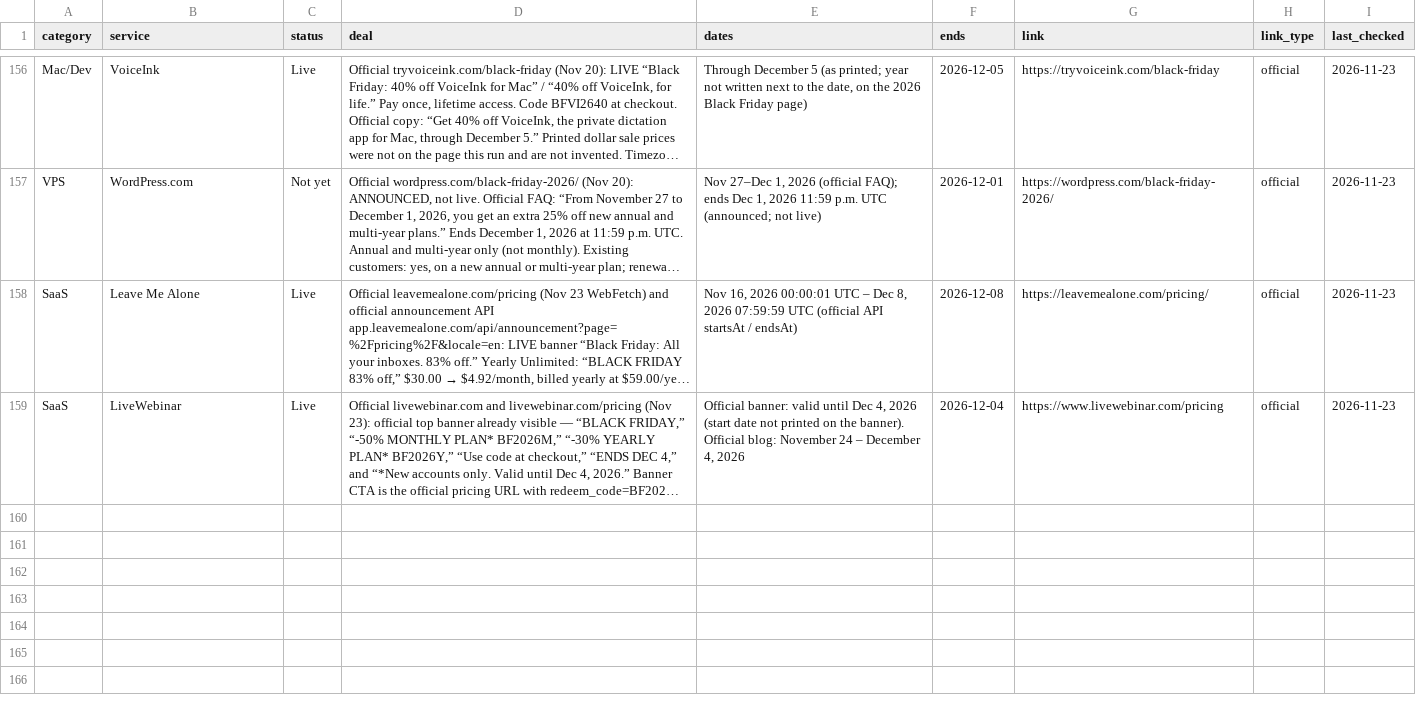
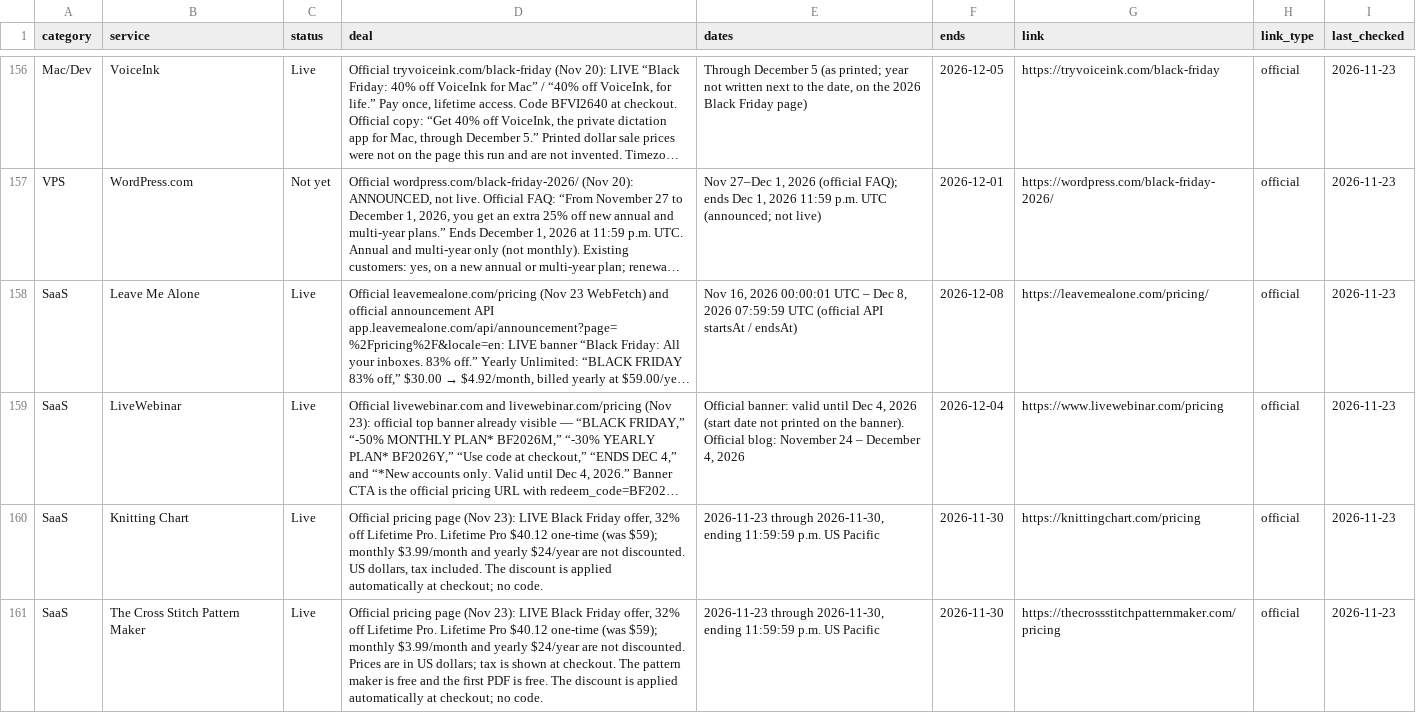
Before and after one commit to thoughtcook/verified-black-friday, a CSV file: data/deals.csv, drawn as a sheet; only a part is shown, gaps mark what is left out; long unchanged cells end in …; the diff names each change by its address in the sheet, - before the commit and + after, or states it on an @@ line.

Commit message:
Add two craft tool Black Friday deals
- Add Knitting Chart and The Cross Stitch Pattern Maker\n- Use official pricing pages and current 2026-11-23 checks\n- Rebuild the README, CSV, and prerendered deal page

```diff
--- a/data/deals.csv
+++ b/data/deals.csv
+row 160: SaaS | Knitting Chart | Live | Official pricing page (Nov 23): LIVE Black Friday offer, 32% off Lifetime Pro. Lifetime Pro $40.12 one-time (was $59); monthly $3.99/month and yearly $24/year are not discounted. US dollars, tax included. The discount is applied automatically at checkout; no code. | 2026-11-23 through 2026-11-30, ending 11:59:59 p.m. US Pacific | 2026-11-30 | https://knittingchart.com/pricing | official | 2026-11-23
+row 161: SaaS | The Cross Stitch Pattern Maker | Live | Official pricing page (Nov 23): LIVE Black Friday offer, 32% off Lifetime Pro. Lifetime Pro $40.12 one-time (was $59); monthly $3.99/month and yearly $24/year are not discounted. Prices are in US dollars; tax is shown at checkout. The pattern maker is free and the first PDF is free. The discount is applied automatically at checkout; no code. | 2026-11-23 through 2026-11-30, ending 11:59:59 p.m. US Pacific | 2026-11-30 | https://thecrossstitchpatternmaker.com/pricing | official | 2026-11-23
```
Also changed, not shown: 4 other files.
